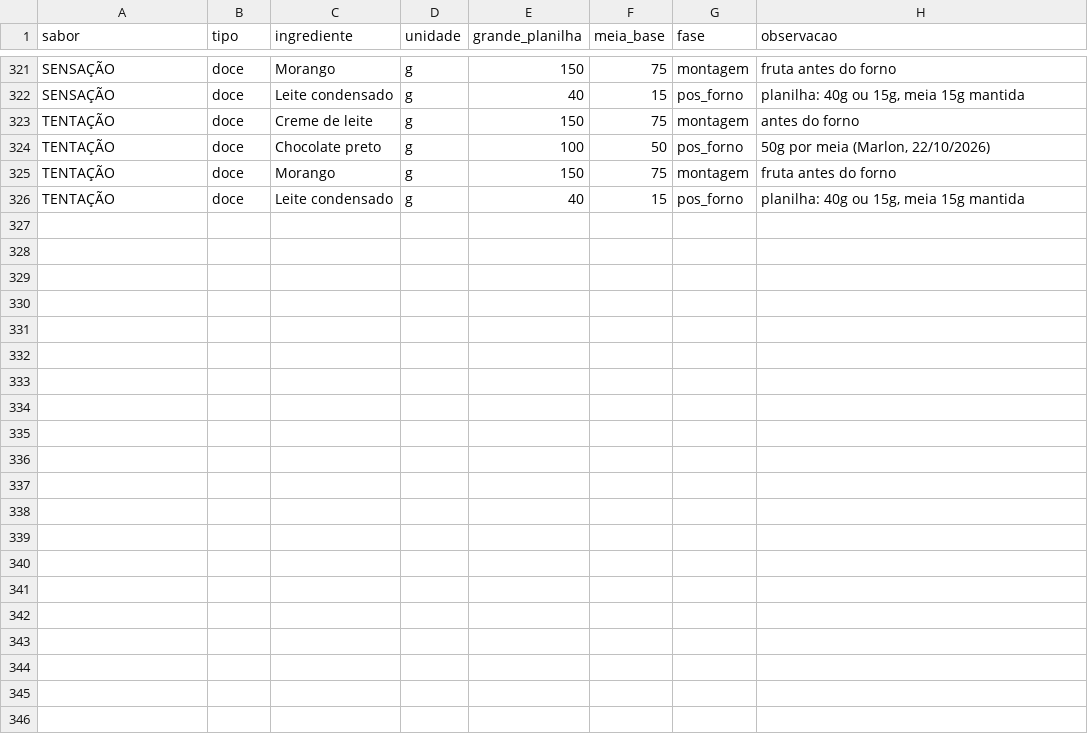
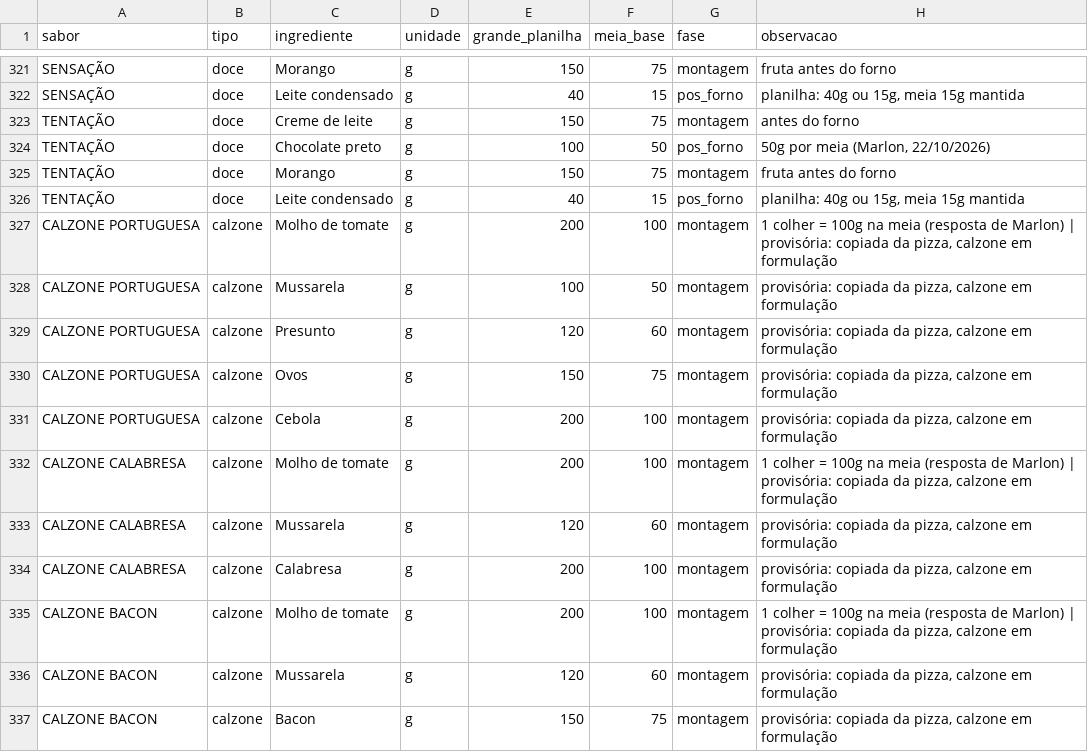
Before and after one commit to MarlonSpiess/pizzaria-sistema, a CSV file: planejamento/carga/ficha_tecnica_normalizada.csv, drawn as a sheet; only a part is shown, gaps mark what is left out; the diff names each change by its address in the sheet, - before the commit and + after, or states it on an @@ line.

```diff
--- a/planejamento/carga/ficha_tecnica_normalizada.csv
+++ b/planejamento/carga/ficha_tecnica_normalizada.csv
+row 327: CALZONE PORTUGUESA | calzone | Molho de tomate | g | 200 | 100 | montagem | 1 colher = 100g na meia (resposta de Marlon) | provisória: copiada da pizza, calzone em formulação
+row 328: CALZONE PORTUGUESA | calzone | Mussarela | g | 100 | 50 | montagem | provisória: copiada da pizza, calzone em formulação
+row 329: CALZONE PORTUGUESA | calzone | Presunto | g | 120 | 60 | montagem | provisória: copiada da pizza, calzone em formulação
+row 330: CALZONE PORTUGUESA | calzone | Ovos | g | 150 | 75 | montagem | provisória: copiada da pizza, calzone em formulação
+row 331: CALZONE PORTUGUESA | calzone | Cebola | g | 200 | 100 | montagem | provisória: copiada da pizza, calzone em formulação
+row 332: CALZONE CALABRESA | calzone | Molho de tomate | g | 200 | 100 | montagem | 1 colher = 100g na meia (resposta de Marlon) | provisória: copiada da pizza, calzone em formulação
+row 333: CALZONE CALABRESA | calzone | Mussarela | g | 120 | 60 | montagem | provisória: copiada da pizza, calzone em formulação
+row 334: CALZONE CALABRESA | calzone | Calabresa | g | 200 | 100 | montagem | provisória: copiada da pizza, calzone em formulação
+row 335: CALZONE BACON | calzone | Molho de tomate | g | 200 | 100 | montagem | 1 colher = 100g na meia (resposta de Marlon) | provisória: copiada da pizza, calzone em formulação
+row 336: CALZONE BACON | calzone | Mussarela | g | 120 | 60 | montagem | provisória: copiada da pizza, calzone em formulação
+row 337: CALZONE BACON | calzone | Bacon | g | 150 | 75 | montagem | provisória: copiada da pizza, calzone em formulação
```
Also changed, not shown: 5 other files.
